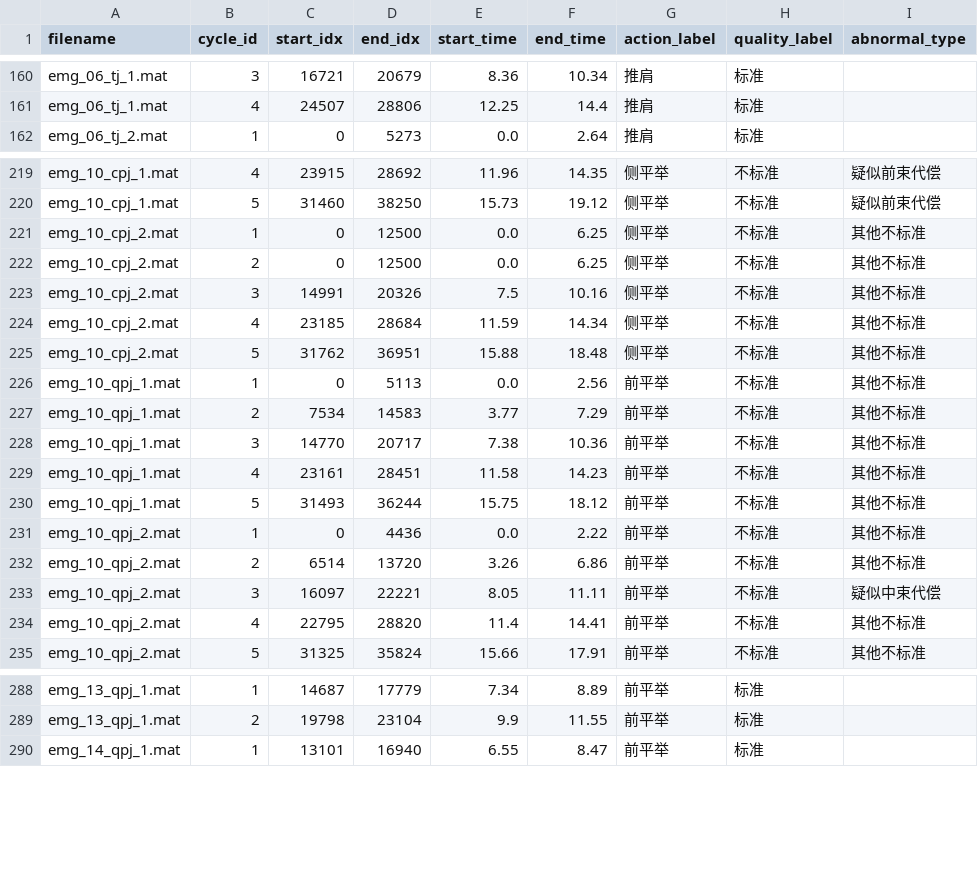
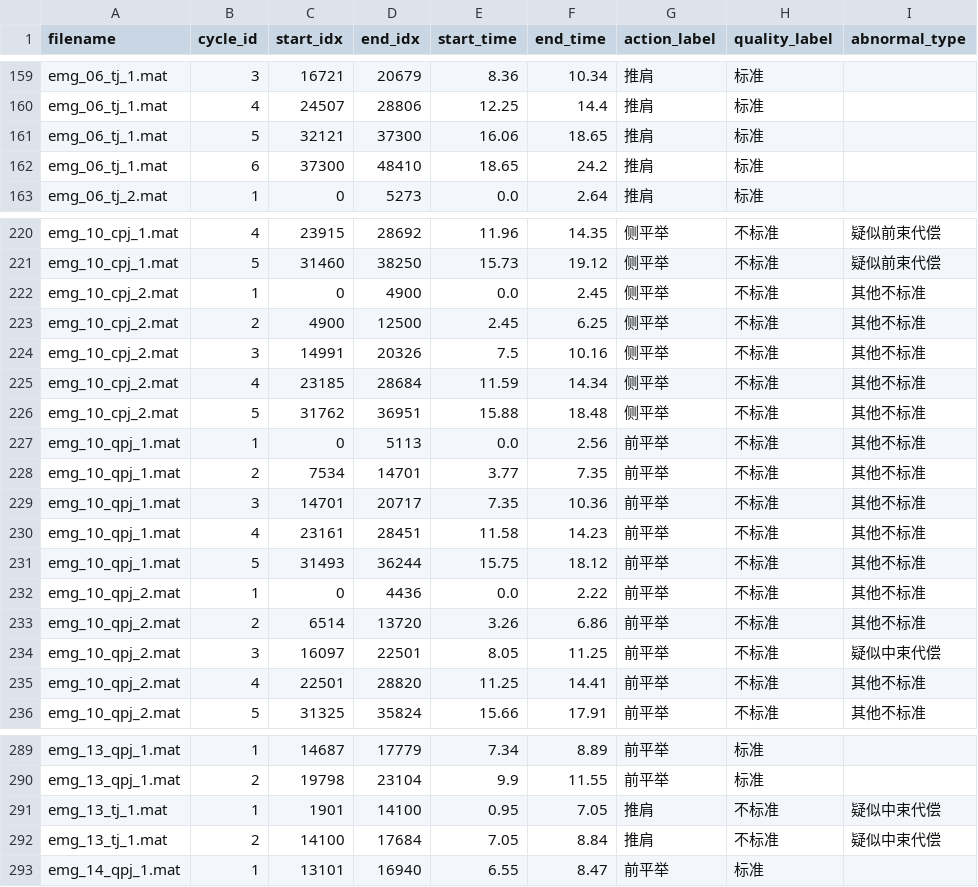
Before and after one commit to Jasmine1011/emg-analysis, a CSV file: data/labels_v2.csv, drawn as a sheet; only a part is shown, gaps mark what is left out; the diff covers the shown part only.

```diff
--- a/data/labels_v2.csv
+++ b/data/labels_v2.csv
@@ -161,2 +160,4 @@ emg_06_tj_1.mat,3,16721,20679,8.36,10.34,推肩,标准,
 emg_06_tj_1.mat,4,24507,28806,12.25,14.4,推肩,标准,
+emg_06_tj_1.mat,5,32121,37300,16.06,18.65,推肩,标准,
+emg_06_tj_1.mat,6,37300,48410,18.65,24.2,推肩,标准,
 emg_06_tj_2.mat,1,0,5273,0.0,2.64,推肩,标准,
@@ -220,4 +221,4 @@ emg_10_cpj_1.mat,4,23915,28692,11.96,14.35,侧平举,不标准,疑似前束代
 emg_10_cpj_1.mat,5,31460,38250,15.73,19.12,侧平举,不标准,疑似前束代偿
-emg_10_cpj_2.mat,1,0,12500,0.0,6.25,侧平举,不标准,其他不标准
-emg_10_cpj_2.mat,2,0,12500,0.0,6.25,侧平举,不标准,其他不标准
+emg_10_cpj_2.mat,1,0,4900,0.0,2.45,侧平举,不标准,其他不标准
+emg_10_cpj_2.mat,2,4900,12500,2.45,6.25,侧平举,不标准,其他不标准
 emg_10_cpj_2.mat,3,14991,20326,7.5,10.16,侧平举,不标准,其他不标准
@@ -226,4 +227,4 @@ emg_10_cpj_2.mat,5,31762,36951,15.88,18.48,侧平举,不标准,其他不标准
 emg_10_qpj_1.mat,1,0,5113,0.0,2.56,前平举,不标准,其他不标准
-emg_10_qpj_1.mat,2,7534,14583,3.77,7.29,前平举,不标准,其他不标准
-emg_10_qpj_1.mat,3,14770,20717,7.38,10.36,前平举,不标准,其他不标准
+emg_10_qpj_1.mat,2,7534,14701,3.77,7.35,前平举,不标准,其他不标准
+emg_10_qpj_1.mat,3,14701,20717,7.35,10.36,前平举,不标准,其他不标准
 emg_10_qpj_1.mat,4,23161,28451,11.58,14.23,前平举,不标准,其他不标准
@@ -232,4 +233,4 @@ emg_10_qpj_2.mat,1,0,4436,0.0,2.22,前平举,不标准,其他不标准
 emg_10_qpj_2.mat,2,6514,13720,3.26,6.86,前平举,不标准,其他不标准
-emg_10_qpj_2.mat,3,16097,22221,8.05,11.11,前平举,不标准,疑似中束代偿
-emg_10_qpj_2.mat,4,22795,28820,11.4,14.41,前平举,不标准,其他不标准
+emg_10_qpj_2.mat,3,16097,22501,8.05,11.25,前平举,不标准,疑似中束代偿
+emg_10_qpj_2.mat,4,22501,28820,11.25,14.41,前平举,不标准,其他不标准
 emg_10_qpj_2.mat,5,31325,35824,15.66,17.91,前平举,不标准,其他不标准
@@ -289,2 +290,4 @@ emg_13_qpj_1.mat,1,14687,17779,7.34,8.89,前平举,标准,
 emg_13_qpj_1.mat,2,19798,23104,9.9,11.55,前平举,标准,
+emg_13_tj_1.mat,1,1901,14100,0.95,7.05,推肩,不标准,疑似中束代偿
+emg_13_tj_1.mat,2,14100,17684,7.05,8.84,推肩,不标准,疑似中束代偿
 emg_14_qpj_1.mat,1,13101,16940,6.55,8.47,前平举,标准,
```
Also changed, not shown: 1 removed row and 14 edited cells elsewhere in this file, outputs/action_model_comparison.csv, outputs/quality_model_comparison.csv, 21 other files.
